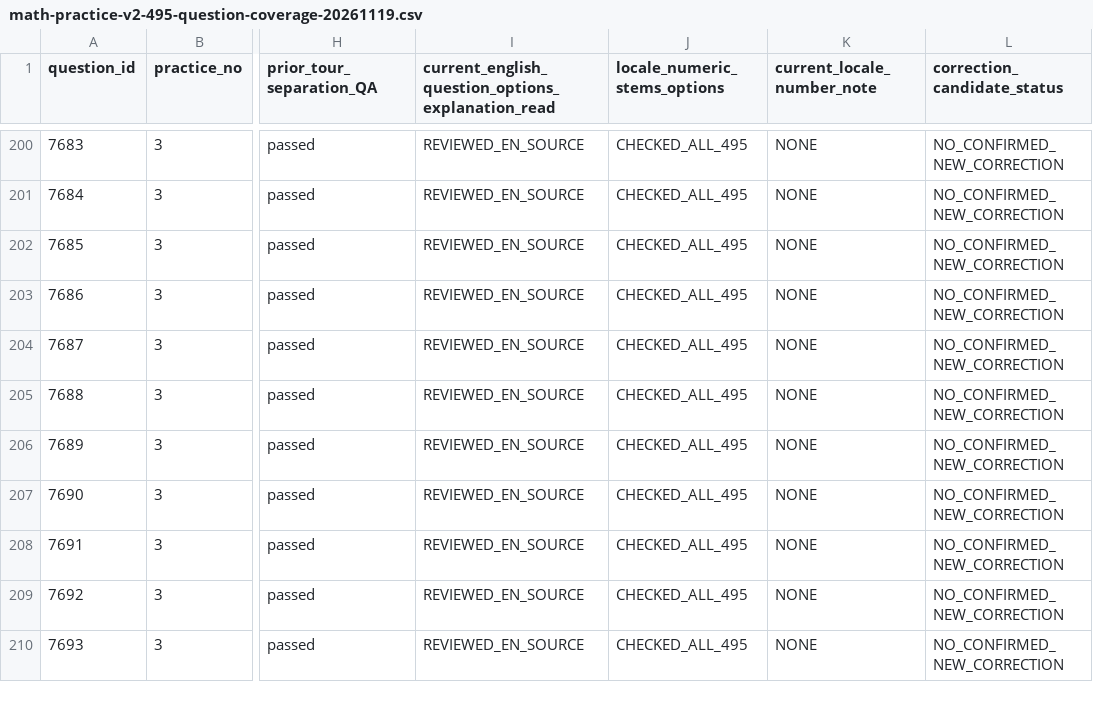
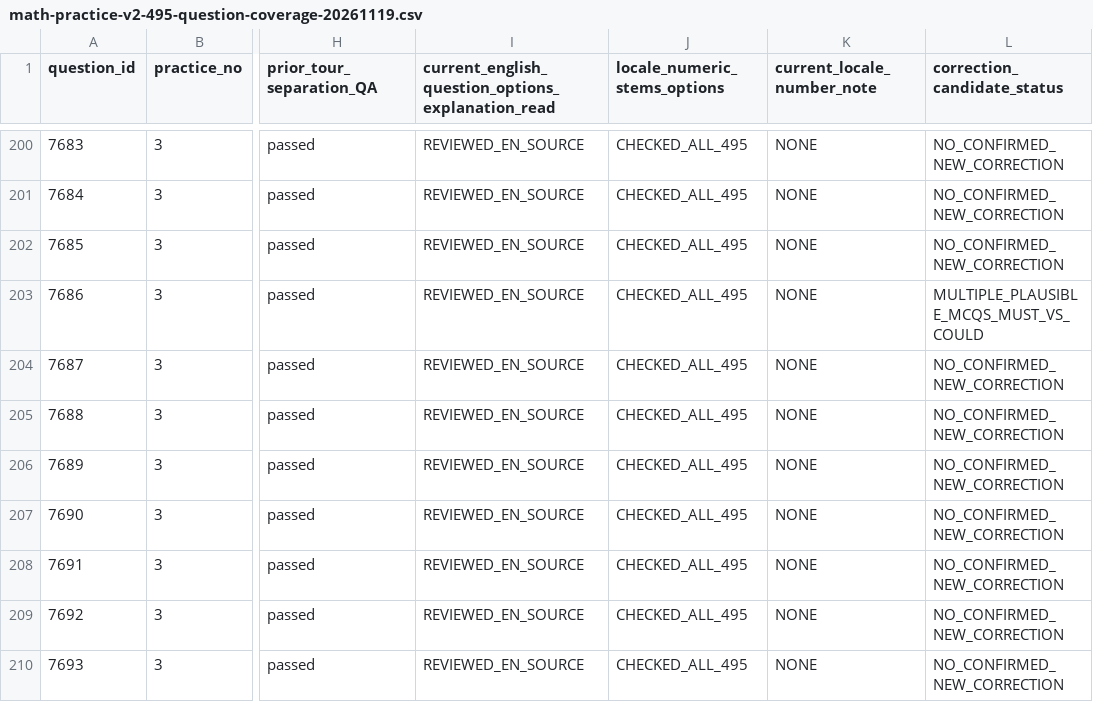
Before and after one commit to jteshaboev1984-ops/iClub_APP, a CSV file: docs/qa/math-practice-v2-495-question-coverage-20261119.csv, drawn as a sheet; only a part is shown, gaps mark what is left out; the diff names each change by its address in the sheet, - before the commit and + after, or states it on an @@ line.

Commit message:
docs(math Practice): mark newly found multi-valid circle-centre wording in 495-item ledger (#574)

```diff
--- a/docs/qa/math-practice-v2-495-question-coverage-20261119.csv
+++ b/docs/qa/math-practice-v2-495-question-coverage-20261119.csv
-L203 (correction_candidate_status): NO_CONFIRMED_NEW_CORRECTION
+L203 (correction_candidate_status): MULTIPLE_PLAUSIBLE_MCQS_MUST_VS_COULD
```
